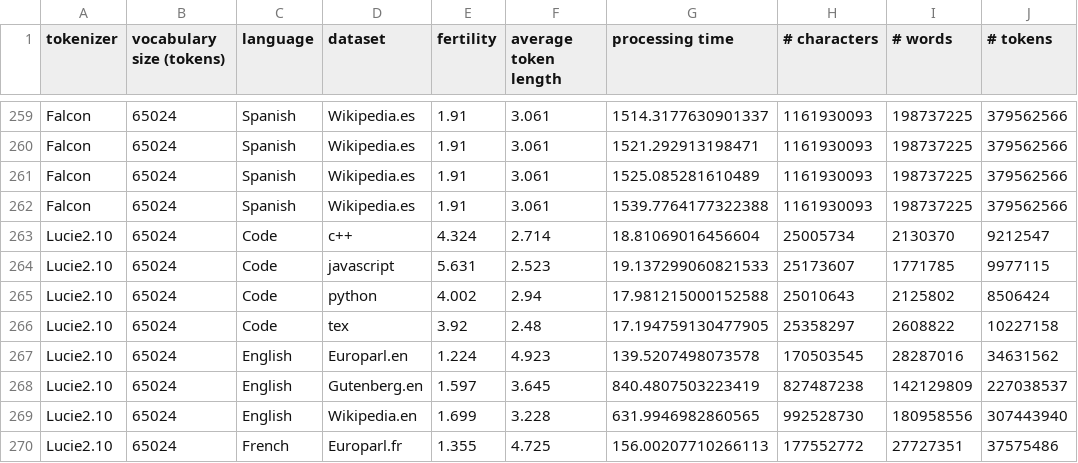
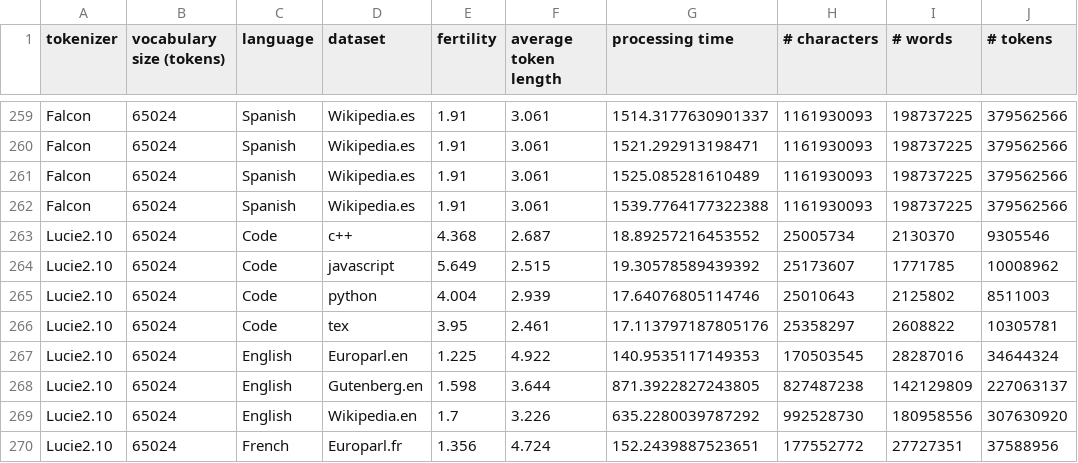
Before and after one commit to OpenLLM-France/Lucie-Training, a CSV file: chronicles/tokenization/tokenizers_performances.csv, drawn as a sheet; only a part is shown, gaps mark what is left out; the diff covers the shown part only.

Commit message:
Add performances of last tokenizer with 65k vocabulary size

```diff
--- a/chronicles/tokenization/tokenizers_performances.csv
+++ b/chronicles/tokenization/tokenizers_performances.csv
@@ -262,9 +262,9 @@ Falcon,65024,Spanish,Wikipedia.es,1.91,3.061,1525.085281610489,1161930093,198737
 Falcon,65024,Spanish,Wikipedia.es,1.91,3.061,1539.7764177322388,1161930093,198737225,379562566
-Lucie2.10,65024,Code,c++,4.324,2.714,18.81069016456604,25005734,2130370,9212547
-Lucie2.10,65024,Code,javascript,5.631,2.523,19.137299060821533,25173607,1771785,9977115
-Lucie2.10,65024,Code,python,4.002,2.94,17.981215000152588,25010643,2125802,8506424
-Lucie2.10,65024,Code,tex,3.92,2.48,17.194759130477905,25358297,2608822,10227158
-Lucie2.10,65024,English,Europarl.en,1.224,4.923,139.5207498073578,170503545,28287016,34631562
-Lucie2.10,65024,English,Gutenberg.en,1.597,3.645,840.4807503223419,827487238,142129809,227038537
-Lucie2.10,65024,English,Wikipedia.en,1.699,3.228,631.9946982860565,992528730,180958556,307443940
-Lucie2.10,65024,French,Europarl.fr,1.355,4.725,156.00207710266113,177552772,27727351,37575486
+Lucie2.10,65024,Code,c++,4.368,2.687,18.89257216453552,25005734,2130370,9305546
+Lucie2.10,65024,Code,javascript,5.649,2.515,19.30578589439392,25173607,1771785,10008962
+Lucie2.10,65024,Code,python,4.004,2.939,17.64076805114746,25010643,2125802,8511003
+Lucie2.10,65024,Code,tex,3.95,2.461,17.113797187805176,25358297,2608822,10305781
+Lucie2.10,65024,English,Europarl.en,1.225,4.922,140.9535117149353,170503545,28287016,34644324
+Lucie2.10,65024,English,Gutenberg.en,1.598,3.644,871.3922827243805,827487238,142129809,227063137
+Lucie2.10,65024,English,Wikipedia.en,1.7,3.226,635.2280039787292,992528730,180958556,307630920
+Lucie2.10,65024,French,Europarl.fr,1.356,4.724,152.2439887523651,177552772,27727351,37588956
```
Also changed, not shown: 40 edited cells elsewhere in this file.
